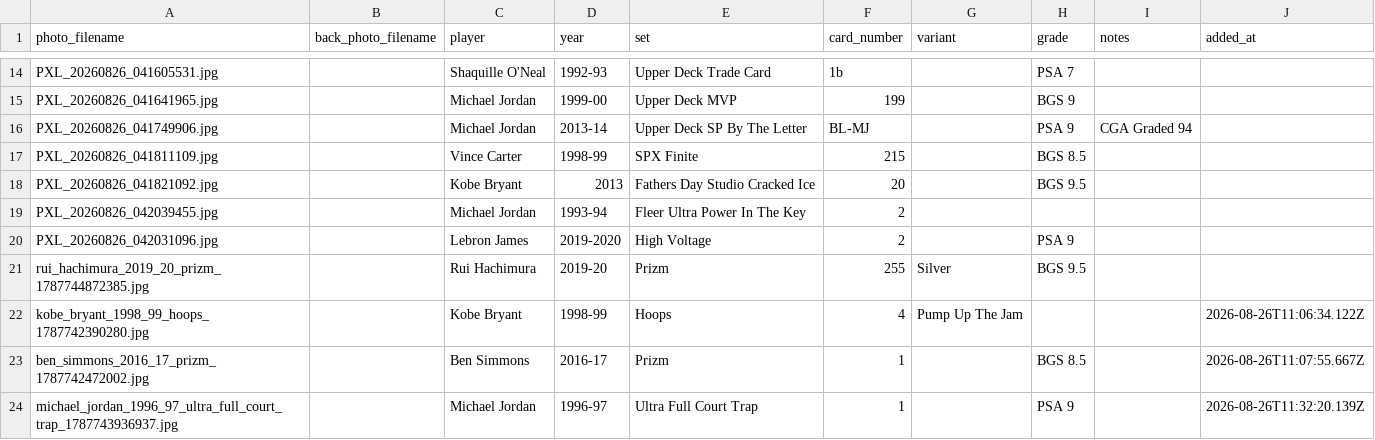
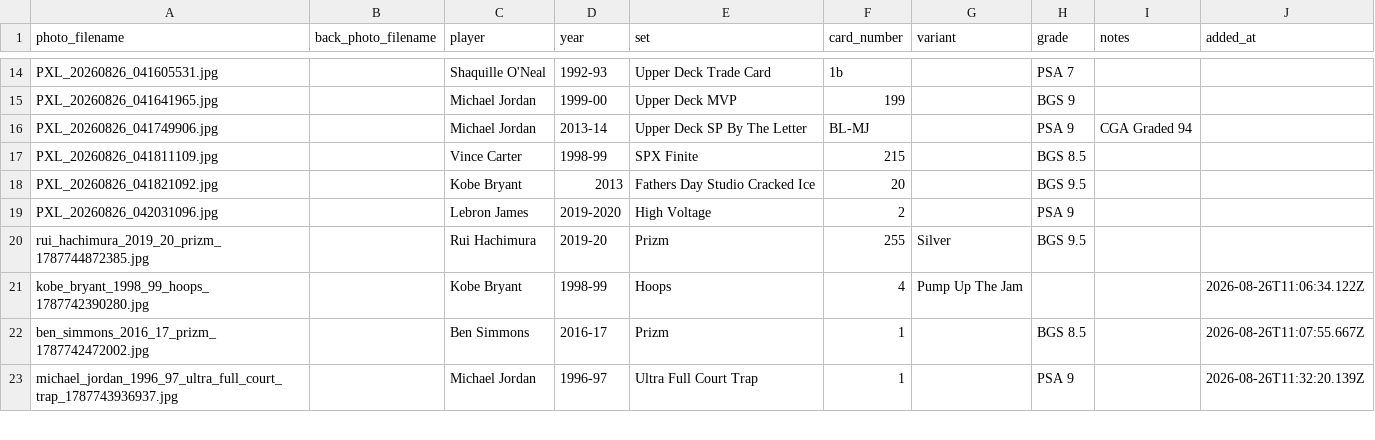
Before and after one commit to Punter977/card-ledger, a CSV file: docs/data/cards.csv, drawn as a sheet; only a part is shown, gaps mark what is left out; the diff names each change by its address in the sheet, - before the commit and + after, or states it on an @@ line.

Commit message:
Delete card: Michael Jordan — Fleer Ultra Power In The Key

```diff
--- a/docs/data/cards.csv
+++ b/docs/data/cards.csv
-row 19: PXL_20260826_042039455.jpg |  | Michael Jordan | 1993-94 | Fleer Ultra Power In The Key | 2
```
